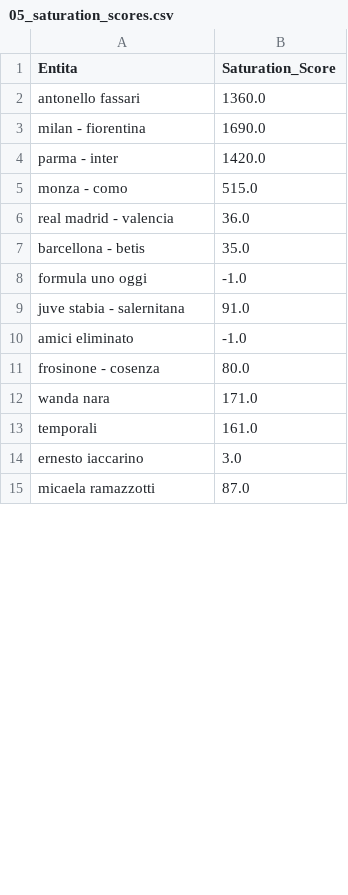
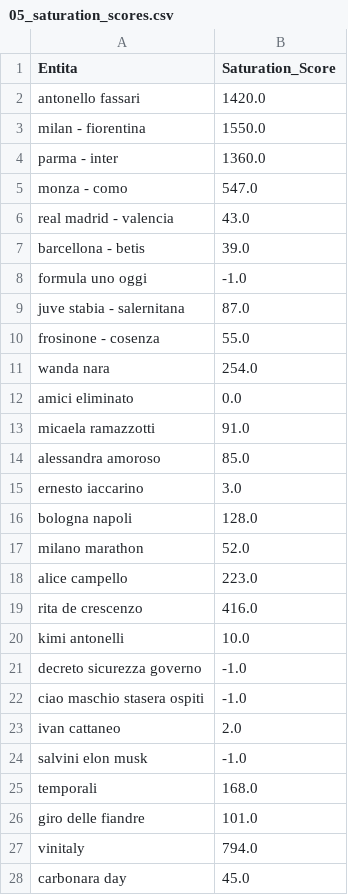
Before and after one commit to maledizionisrls/discover-prophet-website, a CSV file: checkpoint_data/05_saturation_scores.csv, drawn as a sheet; only a part is shown; the diff covers the shown part only.

```diff
--- a/checkpoint_data/05_saturation_scores.csv
+++ b/checkpoint_data/05_saturation_scores.csv
@@ -1,15 +1,28 @@
 Entita,Saturation_Score
-antonello fassari,1360.0
-milan - fiorentina,1690.0
-parma - inter,1420.0
-monza - como,515.0
-real madrid - valencia,36.0
-barcellona - betis,35.0
+antonello fassari,1420.0
+milan - fiorentina,1550.0
+parma - inter,1360.0
+monza - como,547.0
+real madrid - valencia,43.0
+barcellona - betis,39.0
 formula uno oggi,-1.0
-juve stabia - salernitana,91.0
-amici eliminato,-1.0
-frosinone - cosenza,80.0
-wanda nara,171.0
-temporali,161.0
+juve stabia - salernitana,87.0
+frosinone - cosenza,55.0
+wanda nara,254.0
+amici eliminato,0.0
+micaela ramazzotti,91.0
+alessandra amoroso,85.0
 ernesto iaccarino,3.0
-micaela ramazzotti,87.0
+bologna napoli,128.0
+milano marathon,52.0
+alice campello,223.0
+rita de crescenzo,416.0
+kimi antonelli,10.0
+decreto sicurezza governo,-1.0
+ciao maschio stasera ospiti,-1.0
+ivan cattaneo,2.0
+salvini elon musk,-1.0
+temporali,168.0
+giro delle fiandre,101.0
+vinitaly,794.0
+carbonara day,45.0
```
Also changed, not shown: 12 added rows, 24 removed rows, 6 moved rows and 1 edited cell elsewhere in this file, checkpoint_data/01_entities_ordered_extracted.csv, checkpoint_data/02_context_run_1_scores.csv, 5 other files.
